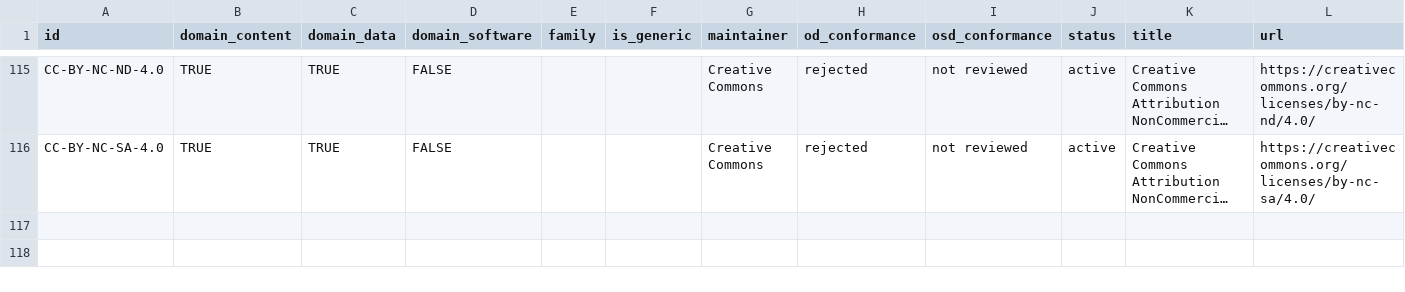
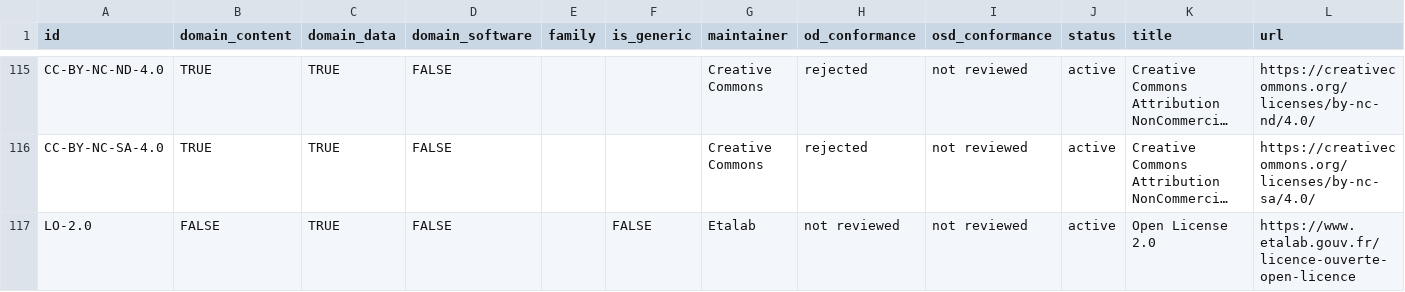
Before and after one commit to okfn/licenses, a CSV file: licenses.csv, drawn as a sheet; only a part is shown, gaps mark what is left out; long unchanged cells end in …; the diff names each change by its address in the sheet, - before the commit and + after, or states it on an @@ line.

Commit message:
Add Open License 2.0 (France)

```diff
--- a/licenses.csv
+++ b/licenses.csv
+row 117: LO-2.0 | FALSE | TRUE | FALSE |  | FALSE | Etalab | not reviewed | not reviewed | active | Open License 2.0 | https://www.etalab.gouv.fr/licence-ouverte-open-licence
```
